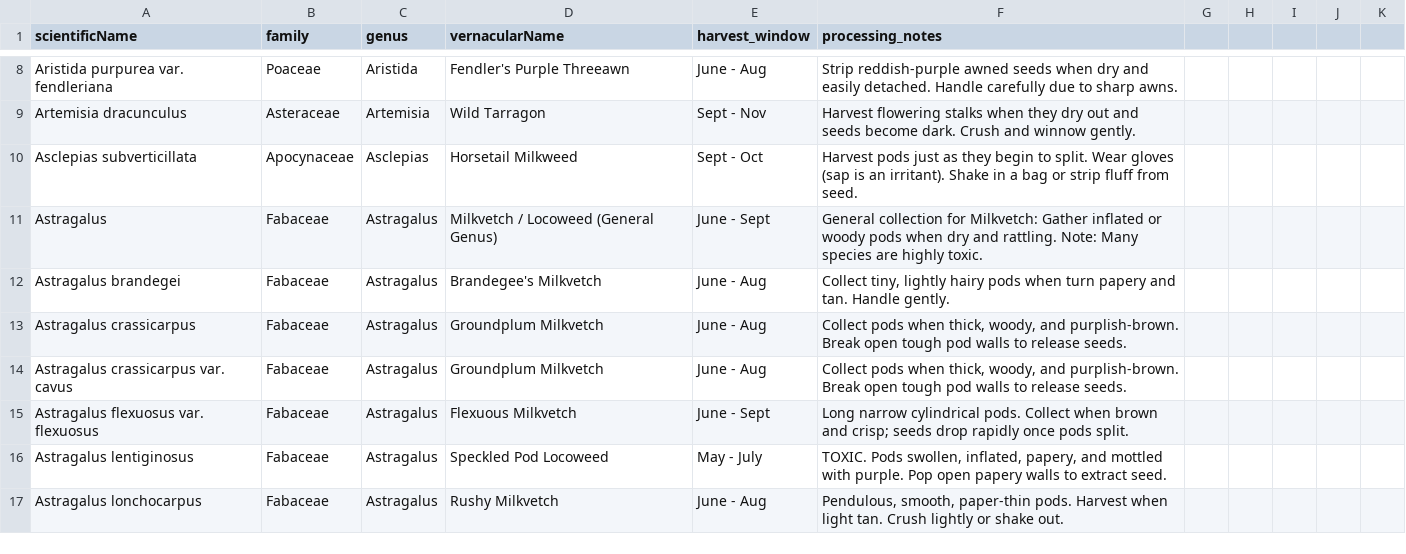
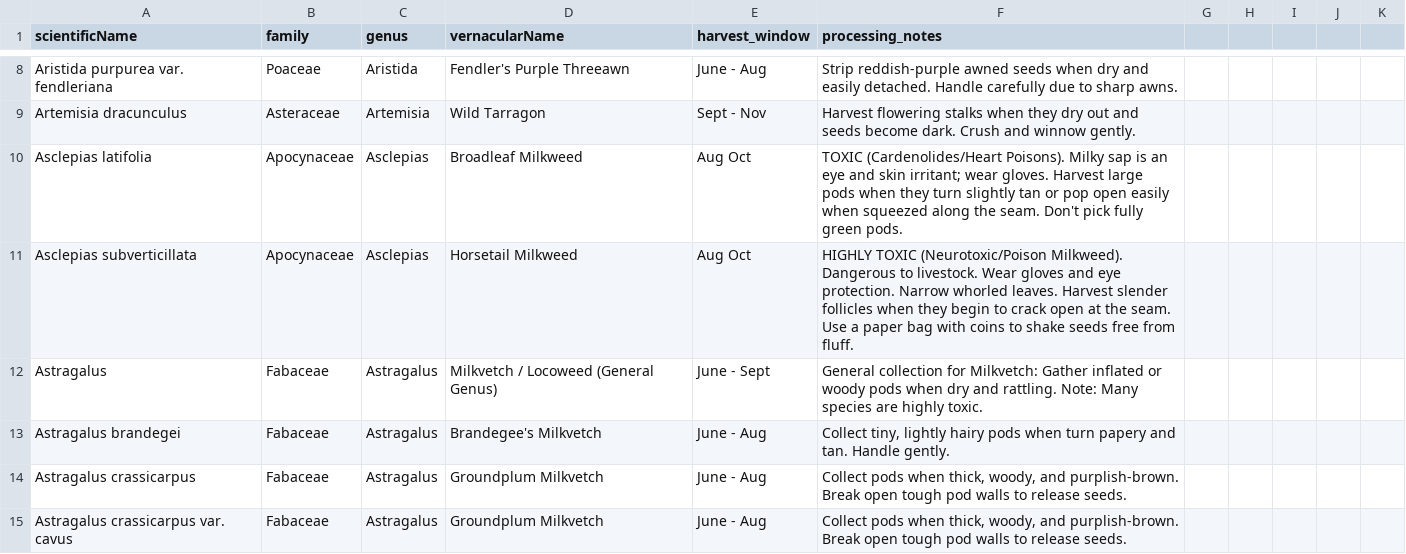
Before and after one commit to rakeleer/estancia-seed-guide, a CSV file: taxa.csv, drawn as a sheet; only a part is shown, gaps mark what is left out; the shorter side is filled out with more unchanged rows.

Commit message:
Added Broadleaf and Horsetail Milkweeds with synced photos

```diff
--- a/taxa.csv
+++ b/taxa.csv
@@ -9,3 +9,4 @@ Aristida purpurea var. fendleriana,Poaceae,Aristida,Fendler's Purple Threeawn,Ju
 Artemisia dracunculus,Asteraceae,Artemisia,Wild Tarragon,Sept - Nov,Harvest flowering stalks when they dry out and seeds become dark. Crush and winnow gently.
-Asclepias subverticillata,Apocynaceae,Asclepias,Horsetail Milkweed,Sept - Oct,Harvest pods just as they begin to split. Wear gloves (sap is an irritant). Shake in a bag or strip fluff from seed.
+Asclepias latifolia,Apocynaceae,Asclepias,Broadleaf Milkweed,Aug Oct,"TOXIC (Cardenolides/Heart Poisons). Milky sap is an eye and skin irritant; wear gloves. Harvest large pods when they turn slightly tan or pop open easily when squeezed along the seam. Don't pick fully green pods."
+Asclepias subverticillata,Apocynaceae,Asclepias,Horsetail Milkweed,Aug Oct,"HIGHLY TOXIC (Neurotoxic/Poison Milkweed). Dangerous to livestock. Wear gloves and eye protection. Narrow whorled leaves. Harvest slender follicles when they begin to crack open at the seam. Use a paper bag with coins to shake seeds free from fluff."
 Astragalus,Fabaceae,Astragalus,Milkvetch / Locoweed (General Genus),June - Sept,General collection for Milkvetch: Gather inflated or woody pods when dry and rattling. Note: Many species are highly toxic.
```
Also changed, not shown: 37 other files.
